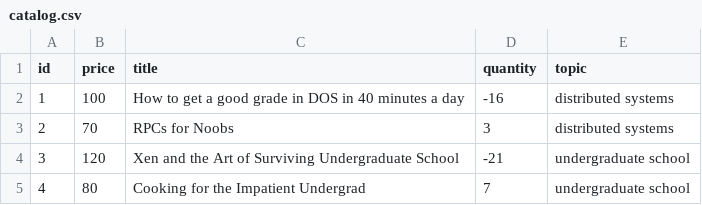
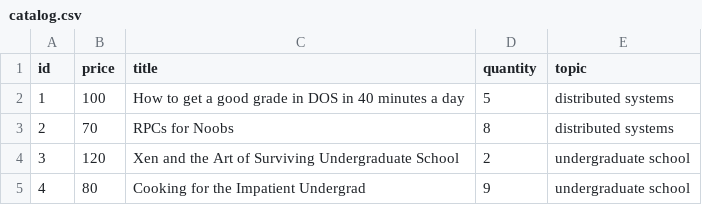
Before and after one commit to halaokal/bazarpart2, a CSV file: 0rderserver/catalog.csv, drawn as a sheet.

Commit message:
Update catalog.csv

```diff
--- a/0rderserver/catalog.csv
+++ b/0rderserver/catalog.csv
@@ -1,5 +1,5 @@
 id,price,title,quantity,topic
-1,100,How to get a good grade in DOS in 40 minutes a day,-16,distributed systems
-2,70,RPCs for Noobs,3,distributed systems
-3,120,Xen and the Art of Surviving Undergraduate School,-21,undergraduate school
-4,80,Cooking for the Impatient Undergrad,7,undergraduate school
+1,100,How to get a good grade in DOS in 40 minutes a day,5,distributed systems
+2,70,RPCs for Noobs,8,distributed systems
+3,120,Xen and the Art of Surviving Undergraduate School,2,undergraduate school
+4,80,Cooking for the Impatient Undergrad,9,undergraduate school
```
